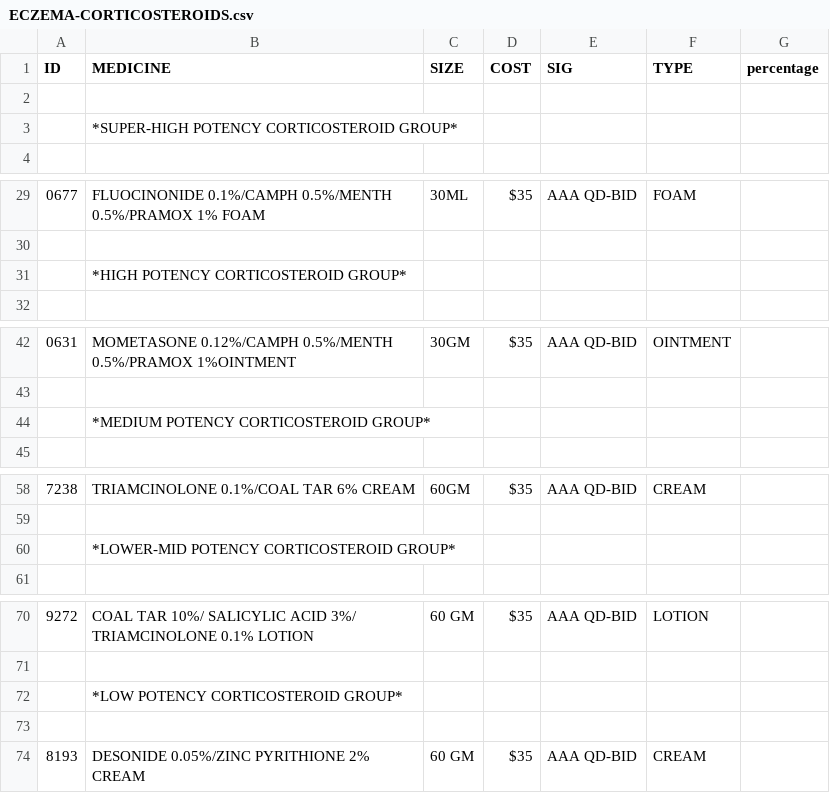
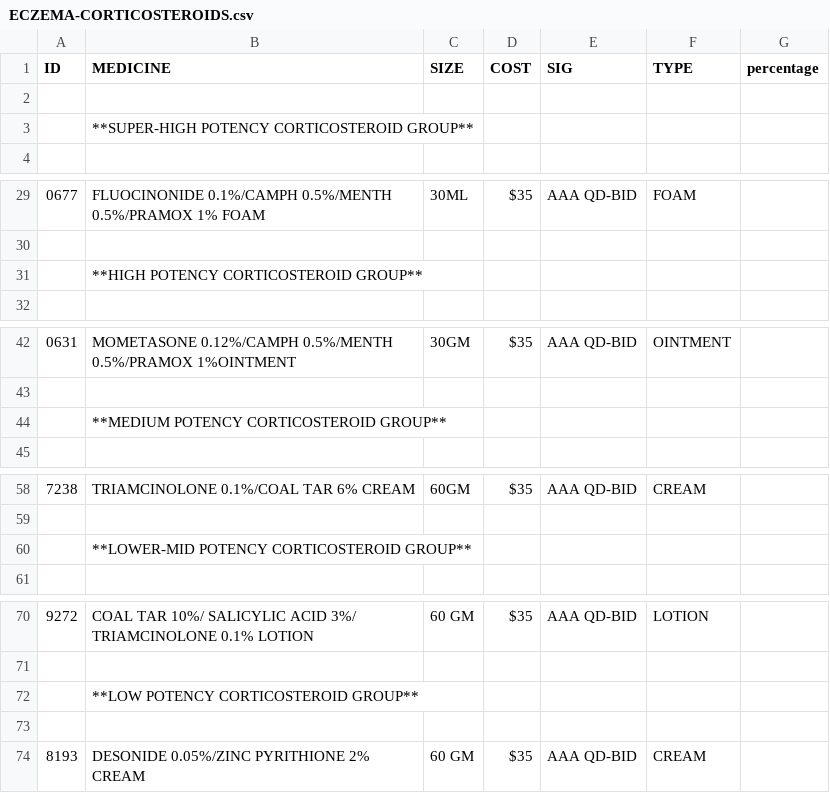
Before and after one commit to Digi-Grows/noblesville, a CSV file: csv/ECZEMA-CORTICOSTEROIDS.csv, drawn as a sheet; only a part is shown, gaps mark what is left out; the diff covers the shown part only.

```diff
--- a/csv/ECZEMA-CORTICOSTEROIDS.csv
+++ b/csv/ECZEMA-CORTICOSTEROIDS.csv
@@ -2,3 +2,3 @@ ID,MEDICINE,SIZE,COST,SIG,TYPE,percentage
 
-, *SUPER-HIGH POTENCY CORTICOSTEROID GROUP*
+, **SUPER-HIGH POTENCY CORTICOSTEROID GROUP**
 
@@ -30,3 +30,3 @@ ID,MEDICINE,SIZE,COST,SIG,TYPE,percentage
 
-, *HIGH POTENCY CORTICOSTEROID GROUP*
+, **HIGH POTENCY CORTICOSTEROID GROUP**
 
@@ -43,3 +43,3 @@ ID,MEDICINE,SIZE,COST,SIG,TYPE,percentage
 
-, *MEDIUM POTENCY CORTICOSTEROID GROUP*
+, **MEDIUM POTENCY CORTICOSTEROID GROUP**
 
@@ -59,3 +59,3 @@ ID,MEDICINE,SIZE,COST,SIG,TYPE,percentage
 
-, *LOWER-MID POTENCY CORTICOSTEROID GROUP*
+, **LOWER-MID POTENCY CORTICOSTEROID GROUP**
 
@@ -71,3 +71,3 @@ ID,MEDICINE,SIZE,COST,SIG,TYPE,percentage
 
-, *LOW POTENCY CORTICOSTEROID GROUP*
+, **LOW POTENCY CORTICOSTEROID GROUP**
 
```
Also changed, not shown: 1 edited cell elsewhere in this file, 1 other file.
